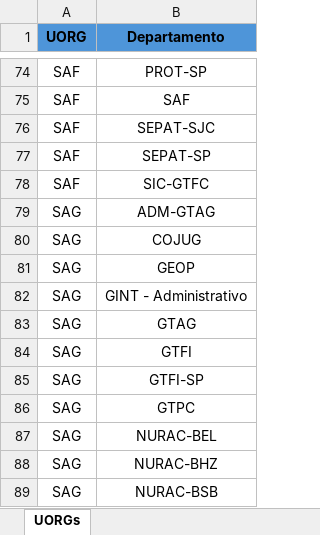
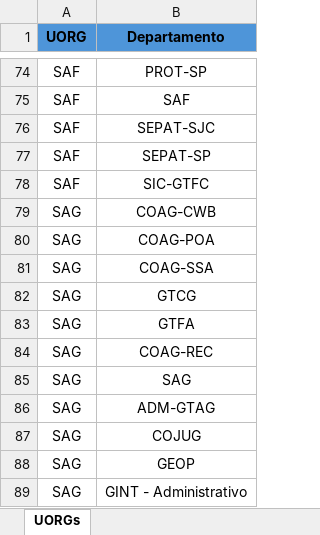
Before and after one commit to LuizBeltrao90/LGPD_SEI, an Excel workbook: uorgs.xlsx, sheet UORGs, drawn as a sheet; only a part is shown, gaps mark what is left out; the shorter side is filled out with more unchanged rows; values as stored, in another font and other column widths than the file's, no borders; the diff names each change by its address in the sheet, - before the commit and + after, or states it on an @@ line.

```diff
--- a/uorgs.xlsx (sheet UORGs)
+++ b/uorgs.xlsx (sheet UORGs)
+row 79: SAG | COAG-CWB
+row 80: SAG | COAG-POA
+row 81: SAG | COAG-SSA
+row 82: SAG | GTCG
+row 83: SAG | GTFA
+row 84: SAG | COAG-REC
+row 85: SAG | SAG
```
Also changed, not shown: ocorrencias.xlsx.
